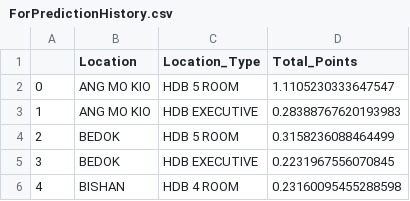
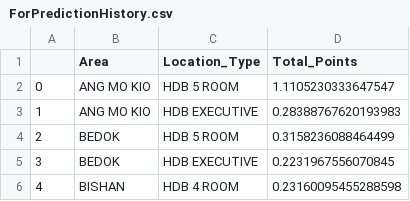
Before and after one commit to Jagatees/HDB-Data-Analytics, a CSV file: test4/scripts/algo/Excel/output/ForPredictionHistory.csv, drawn as a sheet; only a part is shown.

```diff
--- a/test4/scripts/algo/Excel/output/ForPredictionHistory.csv
+++ b/test4/scripts/algo/Excel/output/ForPredictionHistory.csv
@@ -1,2 +1,2 @@
-,Location,Location_Type,Total_Points
+,Area,Location_Type,Total_Points
 0,ANG MO KIO,HDB 5 ROOM,1.1105230333647547
```
Also changed, not shown: test4/centralized/99co/json/99co_excel.csv, test4/centralized/99co/json/99co_final.csv, 10 other files.
